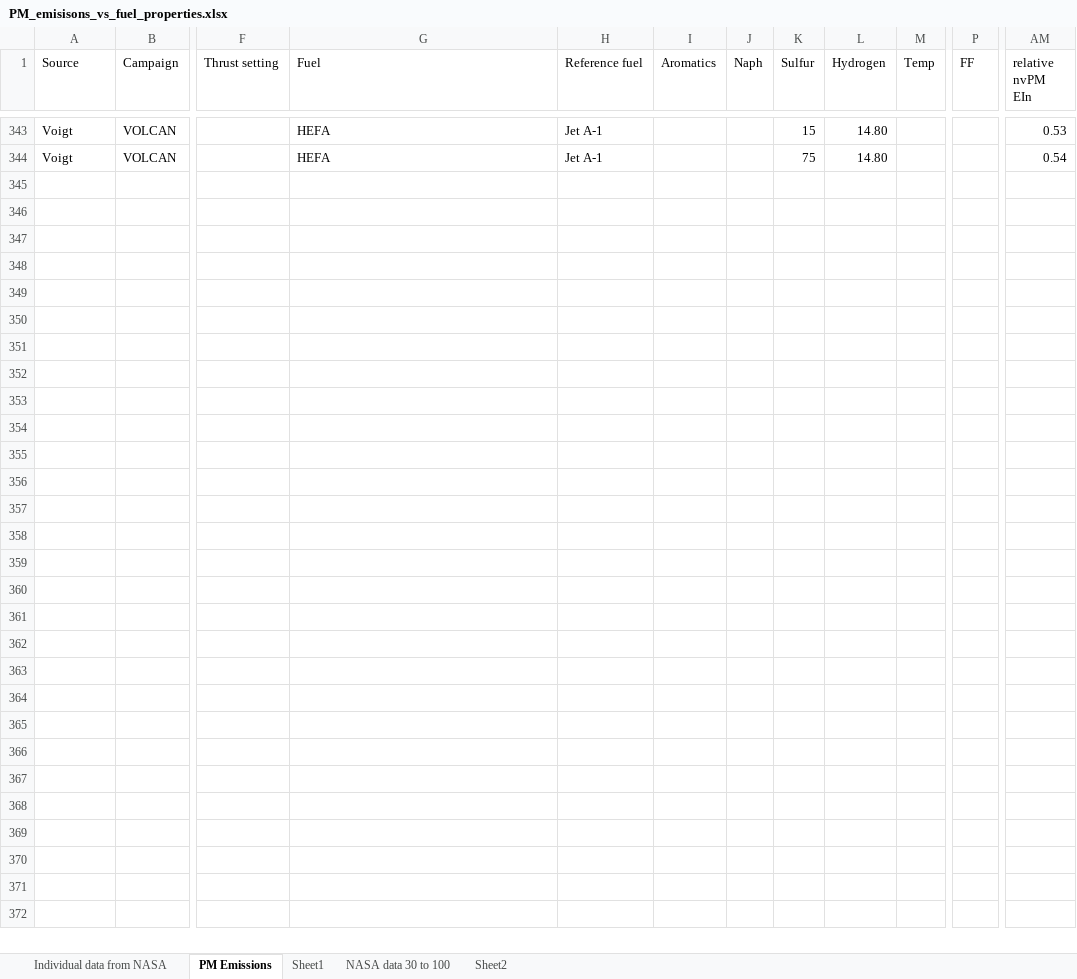
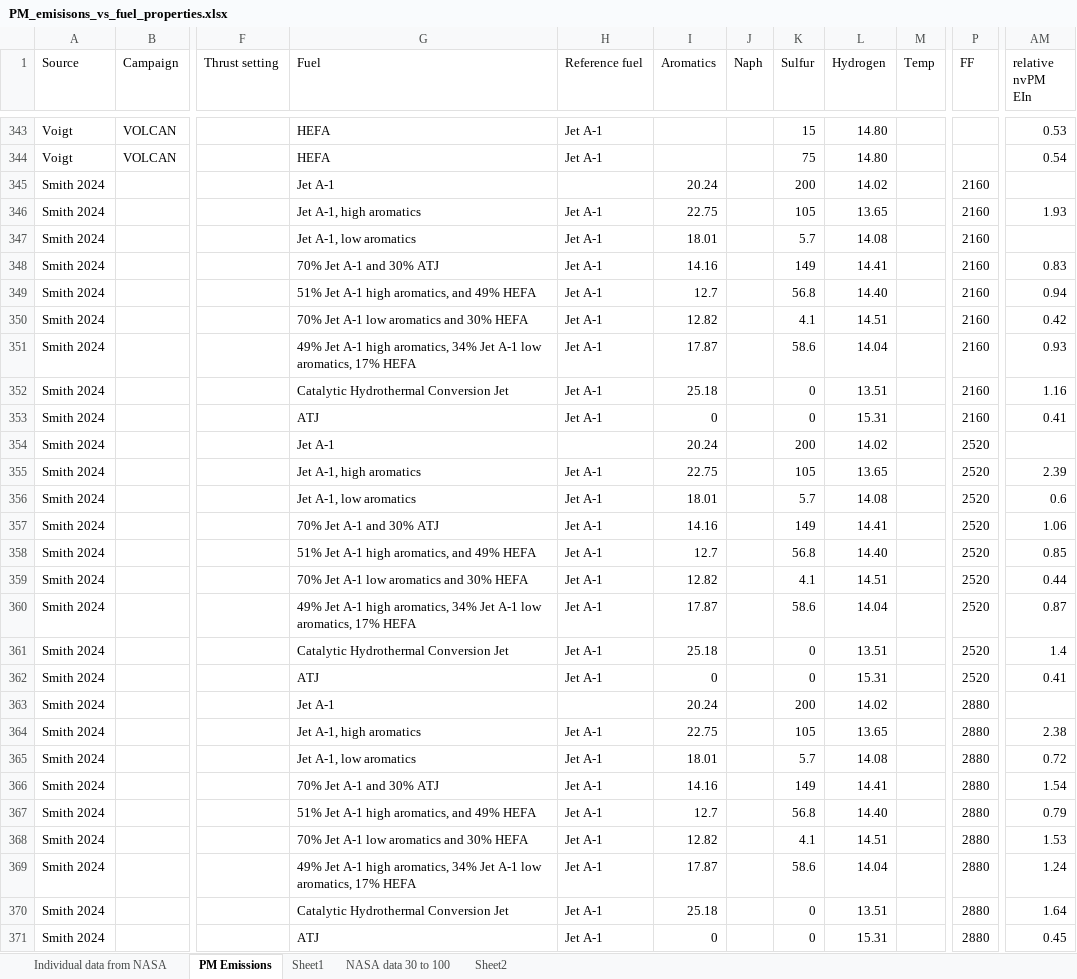
Before and after one commit to AI-for-engineering-research/tara, an Excel workbook: nvpm_analysis/PM_emisisons_vs_fuel_properties.xlsx, sheet PM Emissions, drawn as a sheet; only a part is shown, gaps mark what is left out; values as stored, in another font and other column widths than the file's, no borders; rows hold the shown columns only; the diff names each change by its address in the sheet, - before the commit and + after, or states it on an @@ line.

```diff
--- a/nvpm_analysis/PM_emisisons_vs_fuel_properties.xlsx (sheet PM Emissions)
+++ b/nvpm_analysis/PM_emisisons_vs_fuel_properties.xlsx (sheet PM Emissions)
+row 345: Smith 2024 |  |  | Jet A-1 |  | 20.24 |  | 200 | 14.02 |  | 2160
+row 346: Smith 2024 |  |  | Jet A-1, high aromatics | Jet A-1 | 22.75 |  | 105 | 13.65 |  | 2160 | 1.93
+row 347: Smith 2024 |  |  | Jet A-1, low aromatics | Jet A-1 | 18.01 |  | 5.7 | 14.08 |  | 2160
+row 348: Smith 2024 |  |  | 70% Jet A-1 and 30% ATJ | Jet A-1 | 14.16 |  | 149 | 14.41 |  | 2160 | 0.83
+row 349: Smith 2024 |  |  | 51% Jet A-1 high aromatics, and 49% HEFA | Jet A-1 | 12.7 |  | 56.8 | 14.40 |  | 2160 | 0.94
+row 350: Smith 2024 |  |  | 70% Jet A-1 low aromatics and 30% HEFA | Jet A-1 | 12.82 |  | 4.1 | 14.51 |  | 2160 | 0.42
+row 351: Smith 2024 |  |  | 49% Jet A-1 high aromatics, 34% Jet A-1 low aromatics, 17% HEFA | Jet A-1 | 17.87 |  | 58.6 | 14.04 |  | 2160 | 0.93
+row 352: Smith 2024 |  |  | Catalytic Hydrothermal Conversion Jet | Jet A-1 | 25.18 |  | 0 | 13.51 |  | 2160 | 1.16
+row 353: Smith 2024 |  |  | ATJ | Jet A-1 | 0 |  | 0 | 15.31 |  | 2160 | 0.41
+row 354: Smith 2024 |  |  | Jet A-1 |  | 20.24 |  | 200 | 14.02 |  | 2520
+row 355: Smith 2024 |  |  | Jet A-1, high aromatics | Jet A-1 | 22.75 |  | 105 | 13.65 |  | 2520 | 2.39
+row 356: Smith 2024 |  |  | Jet A-1, low aromatics | Jet A-1 | 18.01 |  | 5.7 | 14.08 |  | 2520 | 0.6
+row 357: Smith 2024 |  |  | 70% Jet A-1 and 30% ATJ | Jet A-1 | 14.16 |  | 149 | 14.41 |  | 2520 | 1.06
+row 358: Smith 2024 |  |  | 51% Jet A-1 high aromatics, and 49% HEFA | Jet A-1 | 12.7 |  | 56.8 | 14.40 |  | 2520 | 0.85
+row 359: Smith 2024 |  |  | 70% Jet A-1 low aromatics and 30% HEFA | Jet A-1 | 12.82 |  | 4.1 | 14.51 |  | 2520 | 0.44
+row 360: Smith 2024 |  |  | 49% Jet A-1 high aromatics, 34% Jet A-1 low aromatics, 17% HEFA | Jet A-1 | 17.87 |  | 58.6 | 14.04 |  | 2520 | 0.87
+row 361: Smith 2024 |  |  | Catalytic Hydrothermal Conversion Jet | Jet A-1 | 25.18 |  | 0 | 13.51 |  | 2520 | 1.4
+row 362: Smith 2024 |  |  | ATJ | Jet A-1 | 0 |  | 0 | 15.31 |  | 2520 | 0.41
+row 363: Smith 2024 |  |  | Jet A-1 |  | 20.24 |  | 200 | 14.02 |  | 2880
+row 364: Smith 2024 |  |  | Jet A-1, high aromatics | Jet A-1 | 22.75 |  | 105 | 13.65 |  | 2880 | 2.38
+row 365: Smith 2024 |  |  | Jet A-1, low aromatics | Jet A-1 | 18.01 |  | 5.7 | 14.08 |  | 2880 | 0.72
+row 366: Smith 2024 |  |  | 70% Jet A-1 and 30% ATJ | Jet A-1 | 14.16 |  | 149 | 14.41 |  | 2880 | 1.54
+row 367: Smith 2024 |  |  | 51% Jet A-1 high aromatics, and 49% HEFA | Jet A-1 | 12.7 |  | 56.8 | 14.40 |  | 2880 | 0.79
+row 368: Smith 2024 |  |  | 70% Jet A-1 low aromatics and 30% HEFA | Jet A-1 | 12.82 |  | 4.1 | 14.51 |  | 2880 | 1.53
+row 369: Smith 2024 |  |  | 49% Jet A-1 high aromatics, 34% Jet A-1 low aromatics, 17% HEFA | Jet A-1 | 17.87 |  | 58.6 | 14.04 |  | 2880 | 1.24
+row 370: Smith 2024 |  |  | Catalytic Hydrothermal Conversion Jet | Jet A-1 | 25.18 |  | 0 | 13.51 |  | 2880 | 1.64
+row 371: Smith 2024 |  |  | ATJ | Jet A-1 | 0 |  | 0 | 15.31 |  | 2880 | 0.45
```
Also changed, not shown: 32 other files.
